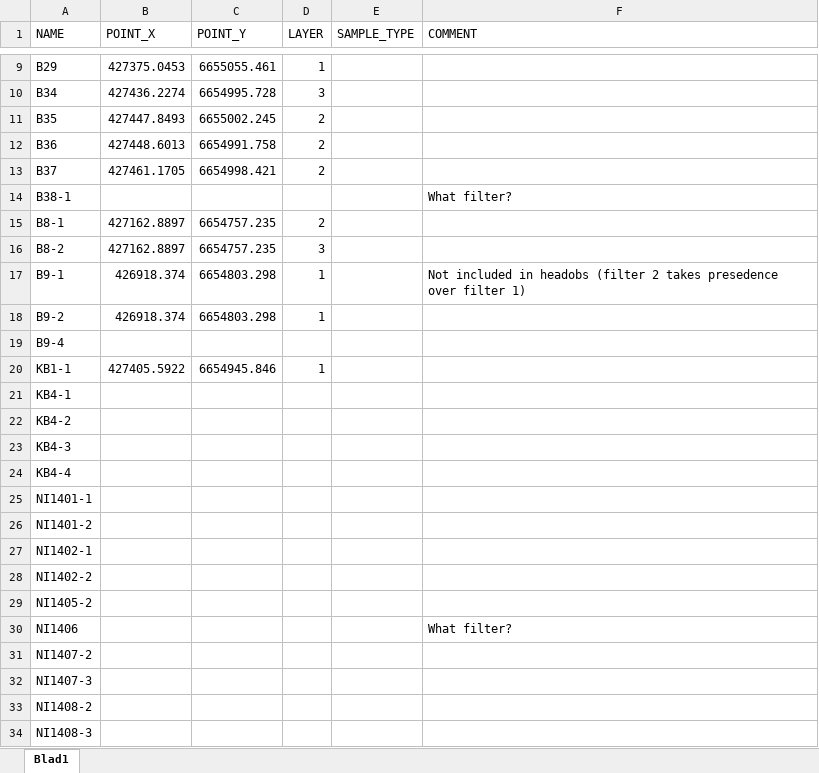
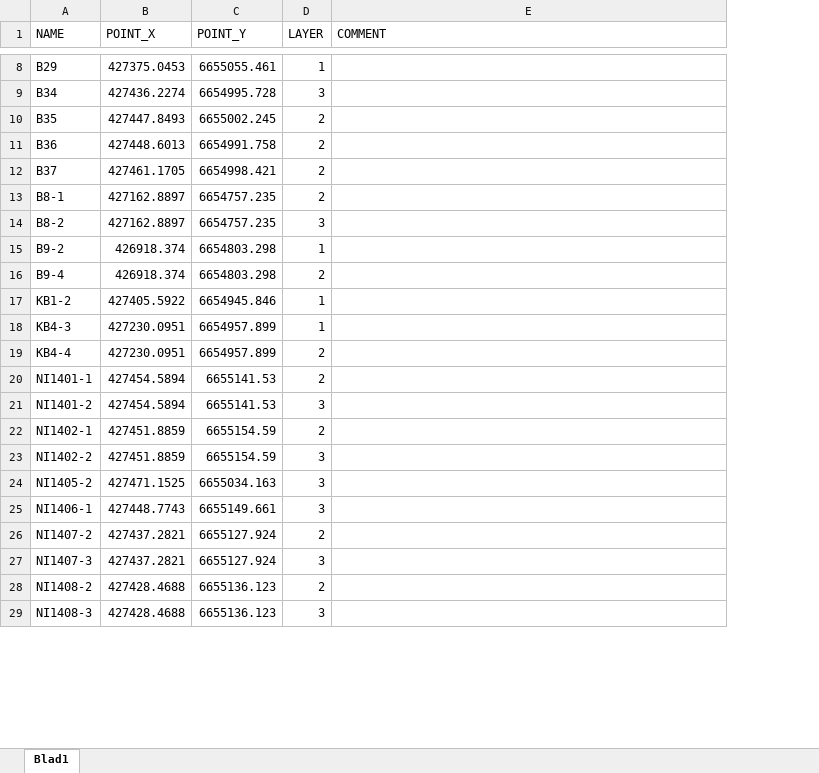
Before and after one commit to nikobenho/hagfors_gwm, an Excel workbook: data/observations/obs_tracer_per_layer.xlsx, sheet Blad1, drawn as a sheet; only a part is shown, gaps mark what is left out; values as stored, in another font and other column widths than the file's, no borders; removed rows and columns are numbered as before the commit, all else as after; the diff covers the shown part only; the diff names each change by its address in the sheet, - before the commit and + after, or states it on an @@ line.

```diff
--- a/data/observations/obs_tracer_per_layer.xlsx (sheet Blad1)
+++ b/data/observations/obs_tracer_per_layer.xlsx (sheet Blad1)
-column E (SAMPLE_TYPE), empty
-row 14: B38-1 |  |  |  |  | What filter?
-row 17: B9-1 | 426918.374 | 6654803.298 | 1 |  | Not included in headobs (filter 2 takes presedence over filter 1)
-B16 (POINT_X): (empty)
+B16 (POINT_X): 426918.374
-C16 (POINT_Y): (empty)
+C16 (POINT_Y): 6654803.298
-D16 (LAYER): (empty)
+D16 (LAYER): 2
-A17 (NAME): KB1-1
+A17 (NAME): KB1-2
-row 21: KB4-1
-row 22: KB4-2
-B18:B19 (POINT_X): (empty)
+B18:B19 (POINT_X): 427230.0951
-C18:C19 (POINT_Y): (empty)
+C18:C19 (POINT_Y): 6654957.899
-D18 (LAYER): (empty)
+D18 (LAYER): 1
-D19:D20 (LAYER): (empty)
+D19:D20 (LAYER): 2
-B20:B21 (POINT_X): (empty)
+B20:B21 (POINT_X): 427454.5894
-C20:C21 (POINT_Y): (empty)
+C20:C21 (POINT_Y): 6655141.53
-D21 (LAYER): (empty)
+D21 (LAYER): 3
-B22:B23 (POINT_X): (empty)
+B22:B23 (POINT_X): 427451.8859
-C22:C23 (POINT_Y): (empty)
+C22:C23 (POINT_Y): 6655154.59
-D22 (LAYER): (empty)
+D22 (LAYER): 2
-D23:D24 (LAYER): (empty)
+D23:D24 (LAYER): 3
-B24 (POINT_X): (empty)
+B24 (POINT_X): 427471.1525
-C24 (POINT_Y): (empty)
+C24 (POINT_Y): 6655034.163
-row 30: NI1406 |  |  |  |  | What filter?
+row 25: NI1406-1 | 427448.7743 | 6655149.661 | 3
-B26:B27 (POINT_X): (empty)
+B26:B27 (POINT_X): 427437.2821
-C26:C27 (POINT_Y): (empty)
+C26:C27 (POINT_Y): 6655127.924
-D26 (LAYER): (empty)
+D26 (LAYER): 2
-D27 (LAYER): (empty)
+D27 (LAYER): 3
-B28:B29 (POINT_X): (empty)
+B28:B29 (POINT_X): 427428.4688
-C28:C29 (POINT_Y): (empty)
+C28:C29 (POINT_Y): 6655136.123
-D28 (LAYER): (empty)
+D28 (LAYER): 2
-D29 (LAYER): (empty)
+D29 (LAYER): 3
```
Also changed, not shown: 3 added rows, 4 removed rows and 109 edited cells elsewhere in this sheet, data/observations/obs_head_per_layer.xlsx, data/raw_data/tracer/tracer_gacbor_filter.xlsx, 7 other files.
